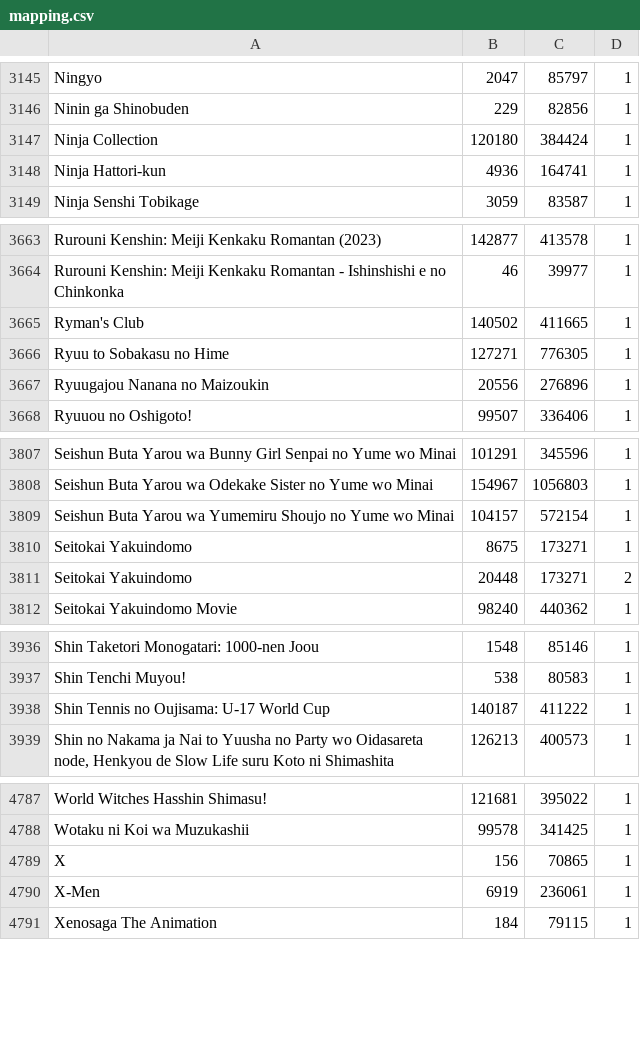
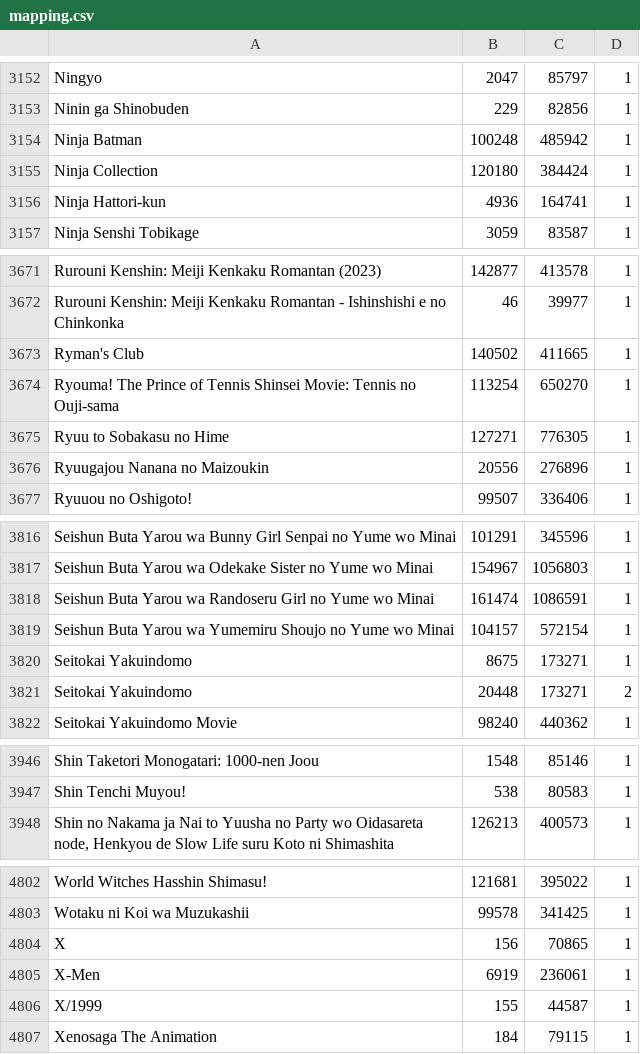
Before and after one commit to noggl/AniListToTVDB, a CSV file: mapping.csv, drawn as a sheet; only a part is shown, gaps mark what is left out; the diff covers the shown part only.

```diff
--- a/mapping.csv
+++ b/mapping.csv
@@ -3146,2 +3153,3 @@ Ningyo;2047;85797;1
 Ninin ga Shinobuden;229;82856;1
+Ninja Batman;100248;485942;1
 Ninja Collection;120180;384424;1
@@ -3665,2 +3673,3 @@ Rurouni Kenshin: Meiji Kenkaku Romantan - Ishinshishi e no Chinkonka;46;39977;1
 Ryman's Club;140502;411665;1
+Ryouma! The Prince of Tennis Shinsei Movie: Tennis no Ouji-sama;113254;650270;1
 Ryuu to Sobakasu no Hime;127271;776305;1
@@ -3808,2 +3817,3 @@ Seishun Buta Yarou wa Bunny Girl Senpai no Yume wo Minai;101291;345596;1
 Seishun Buta Yarou wa Odekake Sister no Yume wo Minai;154967;1056803;1
+Seishun Buta Yarou wa Randoseru Girl no Yume wo Minai;161474;1086591;1
 Seishun Buta Yarou wa Yumemiru Shoujo no Yume wo Minai;104157;572154;1
@@ -3937,3 +3947,2 @@ Shin Taketori Monogatari: 1000-nen Joou;1548;85146;1
 Shin Tenchi Muyou!;538;80583;1
-Shin Tennis no Oujisama: U-17 World Cup;140187;411222;1
 Shin no Nakama ja Nai to Yuusha no Party wo Oidasareta node, Henkyou de Slow Life suru Koto ni Shimashita;126213;400573;1
@@ -4790,2 +4805,3 @@ X;156;70865;1
 X-Men;6919;236061;1
+X/1999;155;44587;1
 Xenosaga The Animation;184;79115;1
```
Also changed, not shown: 16 added rows, 3 removed rows and 1 edited cell elsewhere in this file, 4 other files.
